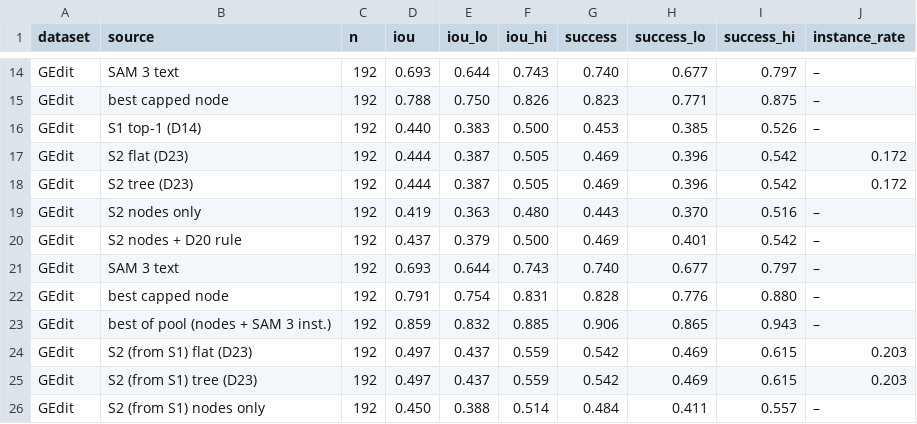
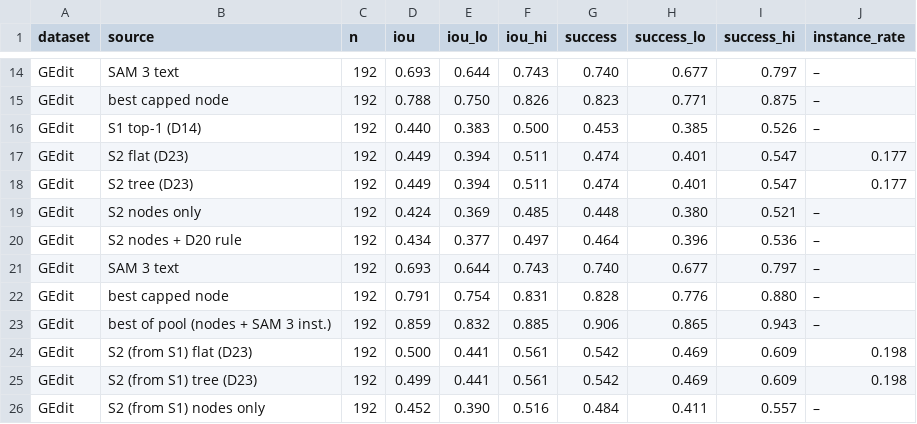
Before and after one commit to ambujmehrish/TreeGround, a CSV file: results/tables/edit_localization.csv, drawn as a sheet; only a part is shown, gaps mark what is left out; the diff covers the shown part only.

```diff
--- a/results/tables/edit_localization.csv
+++ b/results/tables/edit_localization.csv
@@ -16,6 +16,6 @@ GEdit,best capped node,192,0.788,0.750,0.826,0.823,0.771,0.875,–
 GEdit,S1 top-1 (D14),192,0.440,0.383,0.500,0.453,0.385,0.526,–
-GEdit,S2 flat (D23),192,0.444,0.387,0.505,0.469,0.396,0.542,0.172
-GEdit,S2 tree (D23),192,0.444,0.387,0.505,0.469,0.396,0.542,0.172
-GEdit,S2 nodes only,192,0.419,0.363,0.480,0.443,0.370,0.516,–
-GEdit,S2 nodes + D20 rule,192,0.437,0.379,0.500,0.469,0.401,0.542,–
+GEdit,S2 flat (D23),192,0.449,0.394,0.511,0.474,0.401,0.547,0.177
+GEdit,S2 tree (D23),192,0.449,0.394,0.511,0.474,0.401,0.547,0.177
+GEdit,S2 nodes only,192,0.424,0.369,0.485,0.448,0.380,0.521,–
+GEdit,S2 nodes + D20 rule,192,0.434,0.377,0.497,0.464,0.396,0.536,–
 GEdit,SAM 3 text,192,0.693,0.644,0.743,0.740,0.677,0.797,–
@@ -23,4 +23,4 @@ GEdit,best capped node,192,0.791,0.754,0.831,0.828,0.776,0.880,–
 GEdit,best of pool (nodes + SAM 3 inst.),192,0.859,0.832,0.885,0.906,0.865,0.943,–
-GEdit,S2 (from S1) flat (D23),192,0.497,0.437,0.559,0.542,0.469,0.615,0.203
-GEdit,S2 (from S1) tree (D23),192,0.497,0.437,0.559,0.542,0.469,0.615,0.203
-GEdit,S2 (from S1) nodes only,192,0.450,0.388,0.514,0.484,0.411,0.557,–
+GEdit,S2 (from S1) flat (D23),192,0.500,0.441,0.561,0.542,0.469,0.609,0.198
+GEdit,S2 (from S1) tree (D23),192,0.499,0.441,0.561,0.542,0.469,0.609,0.198
+GEdit,S2 (from S1) nodes only,192,0.452,0.390,0.516,0.484,0.411,0.557,–
```
Also changed, not shown: 7 added rows and 20 edited cells elsewhere in this file, 51 other files.
